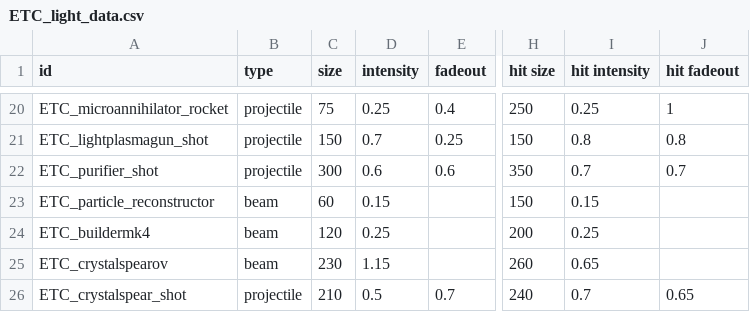
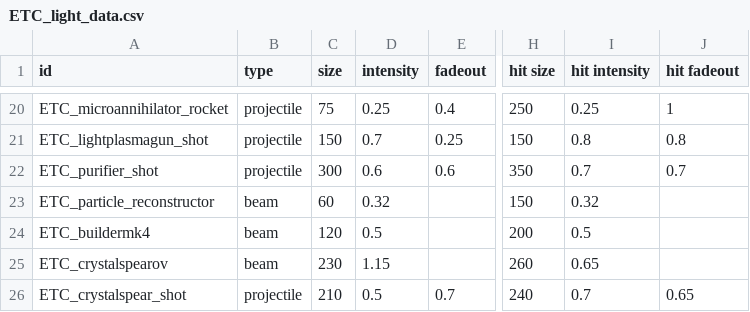
Before and after one commit to Mayoerumono/Erexeus-Tech-Complex, a CSV file: data/art/ETC_light_data.csv, drawn as a sheet; only a part is shown, gaps mark what is left out; the diff names each change by its address in the sheet, - before the commit and + after, or states it on an @@ line.

Commit message:
Add files via upload

```diff
--- a/data/art/ETC_light_data.csv
+++ b/data/art/ETC_light_data.csv
-D23 (intensity): 0.15
+D23 (intensity): 0.32
-I23 (hit intensity): 0.15
+I23 (hit intensity): 0.32
-D24 (intensity): 0.25
+D24 (intensity): 0.5
-I24 (hit intensity): 0.25
+I24 (hit intensity): 0.5
```
